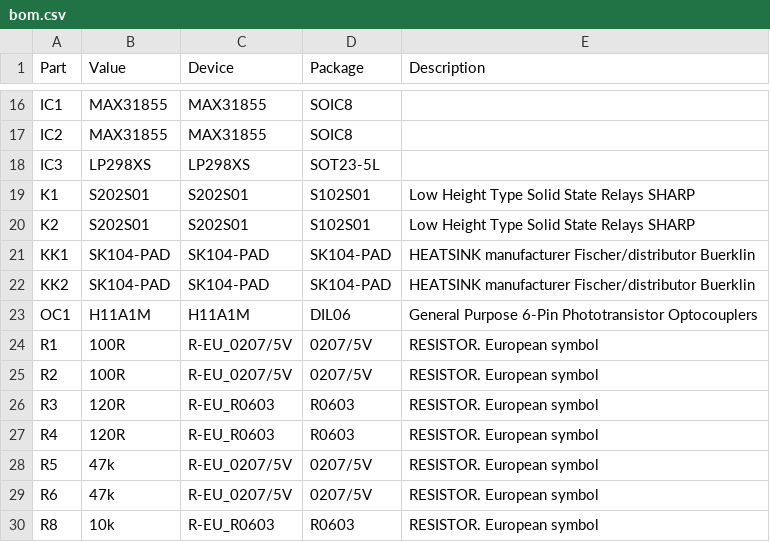
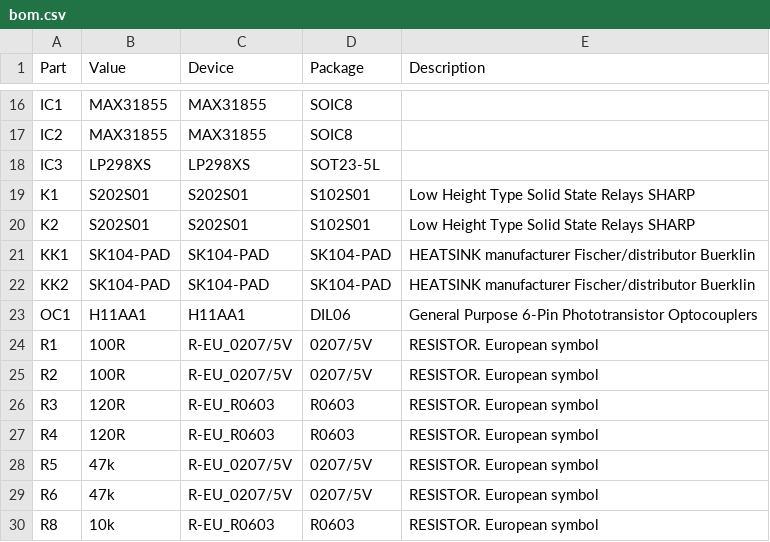
Before and after one commit to palmerr23/reflowOvenController, a CSV file: hardware/bom.csv, drawn as a sheet; only a part is shown, gaps mark what is left out.

Commit message:
Update optocoupler type in BOM

```diff
--- a/hardware/bom.csv
+++ b/hardware/bom.csv
@@ -22,3 +22,3 @@ KK1,SK104-PAD,SK104-PAD,SK104-PAD,HEATSINK manufacturer Fischer/distributor Buer
 KK2,SK104-PAD,SK104-PAD,SK104-PAD,HEATSINK manufacturer Fischer/distributor Buerklin
-OC1,H11A1M,H11A1M,DIL06,General Purpose 6-Pin Phototransistor Optocouplers
+OC1,H11AA1,H11AA1,DIL06,General Purpose 6-Pin Phototransistor Optocouplers
 R1,100R,R-EU_0207/5V,0207/5V,RESISTOR. European symbol
```
